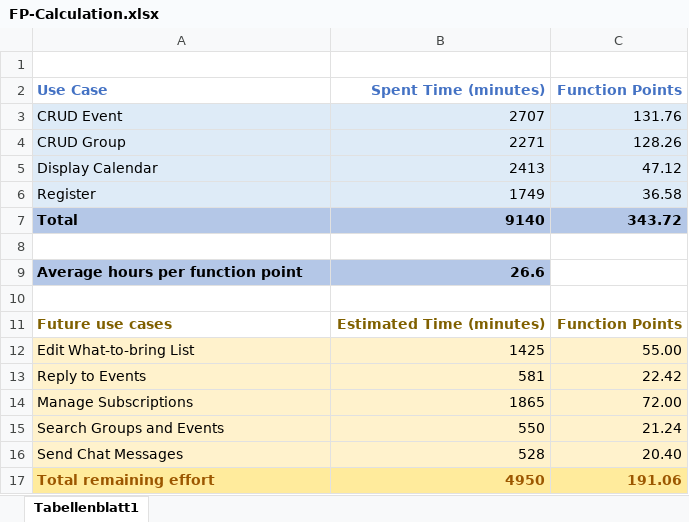
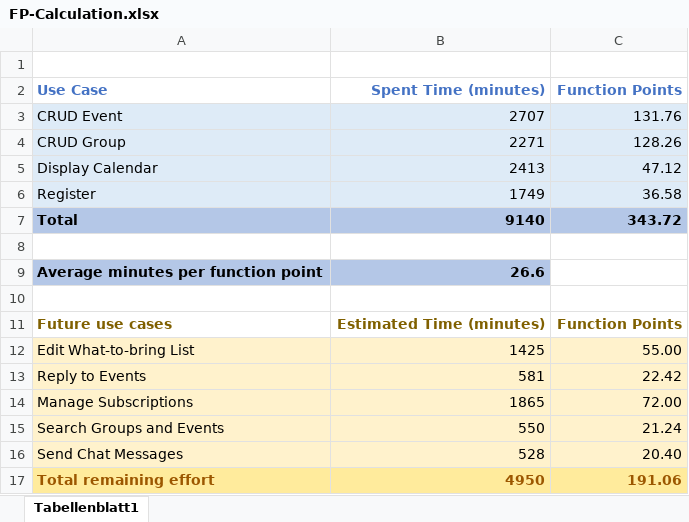
Before and after one commit to Ralerus/eventlab-doc, an Excel workbook: Reports/FP-Calculation.xlsx, sheet Tabellenblatt1, drawn as a sheet; values as stored, in another font and other column widths than the file's, no borders; charts and pictures not drawn; the diff names each change by its address in the sheet, - before the commit and + after, or states it on an @@ line.

Commit message:
Fixed unit in excel table

```diff
--- a/Reports/FP-Calculation.xlsx (sheet Tabellenblatt1)
+++ b/Reports/FP-Calculation.xlsx (sheet Tabellenblatt1)
-A9 (Use Case): Average hours per function point
+A9 (Use Case): Average minutes per function point
```
Also changed, not shown: 1 other file.
